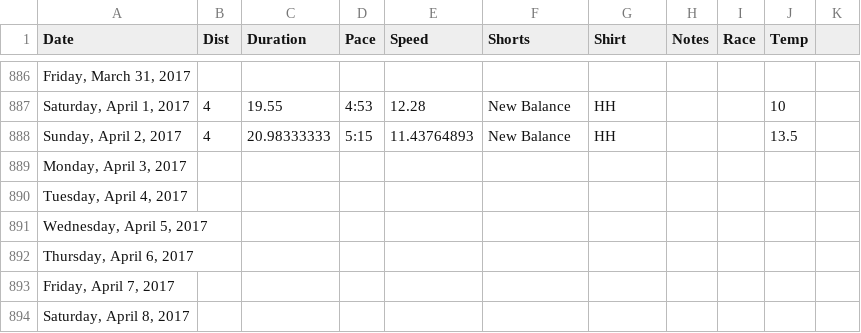
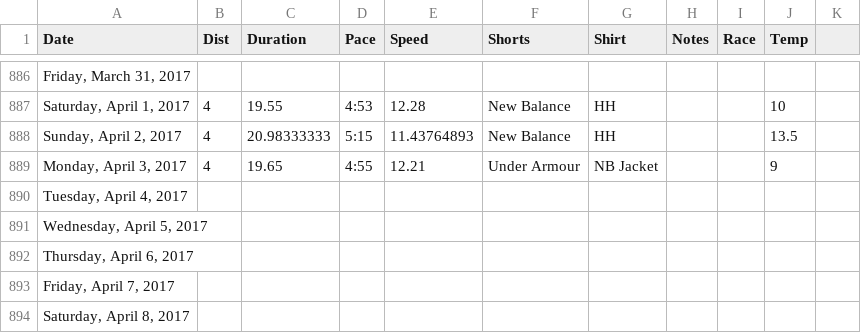
Before and after one commit to paulmotz/paulmotz.github.io, a CSV file: data/all.csv, drawn as a sheet; only a part is shown, gaps mark what is left out; the diff names each change by its address in the sheet, - before the commit and + after, or states it on an @@ line.

Commit message:
update running data

```diff
--- a/data/all.csv
+++ b/data/all.csv
-B889 (Dist): (empty)
+B889 (Dist): 4
-C889 (Duration): (empty)
+C889 (Duration): 19.65
-D889 (Pace): (empty)
+D889 (Pace): 4:55
-E889 (Speed): (empty)
+E889 (Speed): 12.21
-F889 (Shorts): (empty)
+F889 (Shorts): Under Armour
-G889 (Shirt): (empty)
+G889 (Shirt): NB Jacket
-J889 (Temp): (empty)
+J889 (Temp): 9
```
